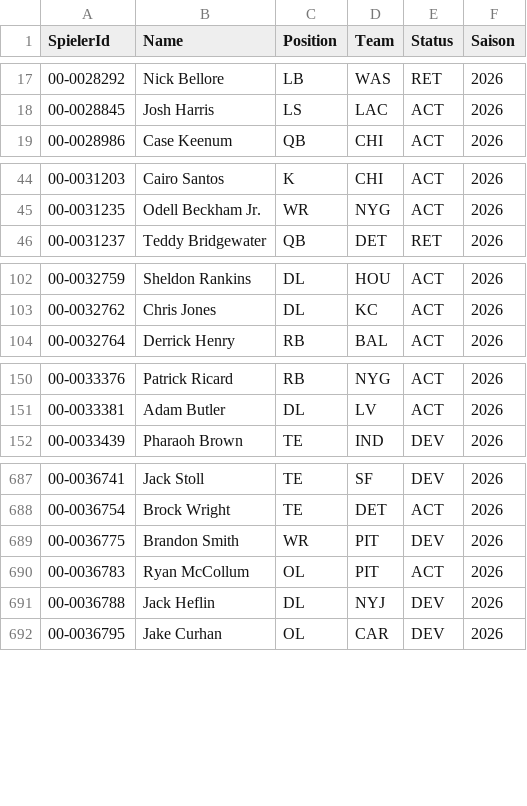
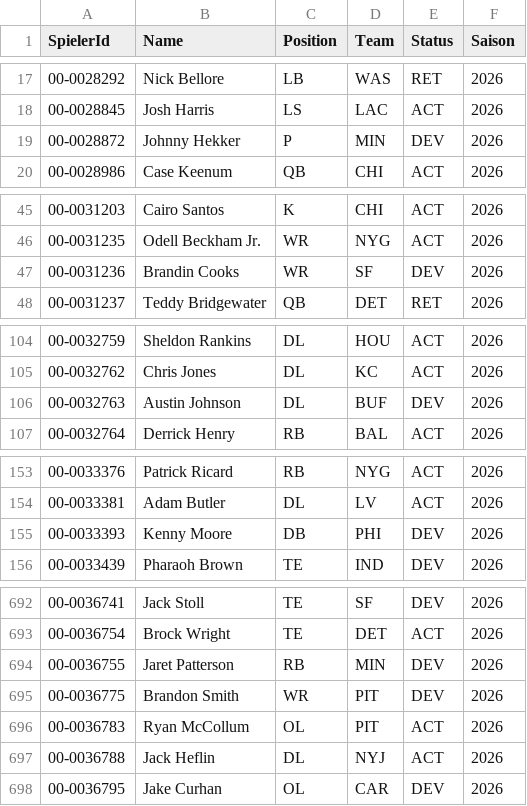
Before and after one commit to gobitodic0007-hash/Wettmodell, a CSV file: daten/nfl-kader.csv, drawn as a sheet; only a part is shown, gaps mark what is left out; the diff covers the shown part only.

```diff
--- a/daten/nfl-kader.csv
+++ b/daten/nfl-kader.csv
@@ -18,2 +18,3 @@ SpielerId,Name,Position,Team,Status,Saison
 00-0028845,Josh Harris,LS,LAC,ACT,2026
+00-0028872,Johnny Hekker,P,MIN,DEV,2026
 00-0028986,Case Keenum,QB,CHI,ACT,2026
@@ -45,2 +46,3 @@ SpielerId,Name,Position,Team,Status,Saison
 00-0031235,Odell Beckham Jr.,WR,NYG,ACT,2026
+00-0031236,Brandin Cooks,WR,SF,DEV,2026
 00-0031237,Teddy Bridgewater,QB,DET,RET,2026
@@ -103,2 +105,3 @@ SpielerId,Name,Position,Team,Status,Saison
 00-0032762,Chris Jones,DL,KC,ACT,2026
+00-0032763,Austin Johnson,DL,BUF,DEV,2026
 00-0032764,Derrick Henry,RB,BAL,ACT,2026
@@ -151,2 +154,3 @@ SpielerId,Name,Position,Team,Status,Saison
 00-0033381,Adam Butler,DL,LV,ACT,2026
+00-0033393,Kenny Moore,DB,PHI,DEV,2026
 00-0033439,Pharaoh Brown,TE,IND,DEV,2026
@@ -688,5 +693,6 @@ SpielerId,Name,Position,Team,Status,Saison
 00-0036754,Brock Wright,TE,DET,ACT,2026
+00-0036755,Jaret Patterson,RB,MIN,DEV,2026
 00-0036775,Brandon Smith,WR,PIT,DEV,2026
 00-0036783,Ryan McCollum,OL,PIT,ACT,2026
-00-0036788,Jack Heflin,DL,NYJ,DEV,2026
+00-0036788,Jack Heflin,DL,NYJ,ACT,2026
 00-0036795,Jake Curhan,OL,CAR,DEV,2026
```
Also changed, not shown: 4 added rows and 39 edited cells elsewhere in this file, daten/mlb-ansetzungen.csv, daten/mlb-pitcher.csv, 4 other files.
